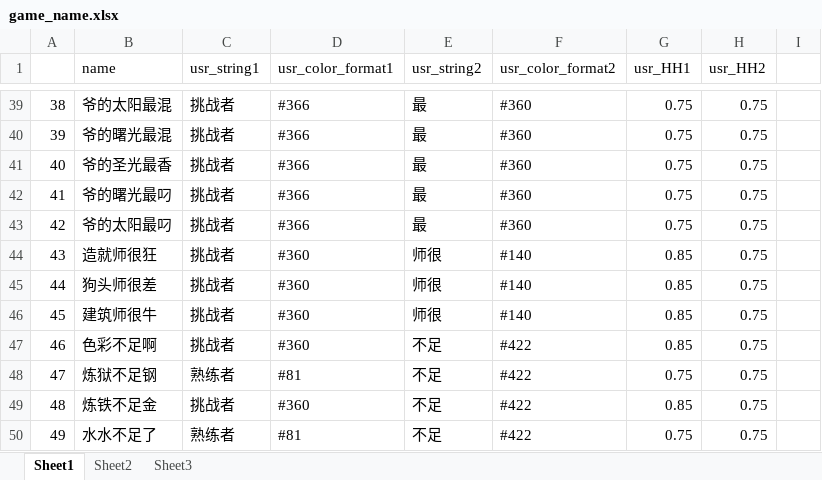
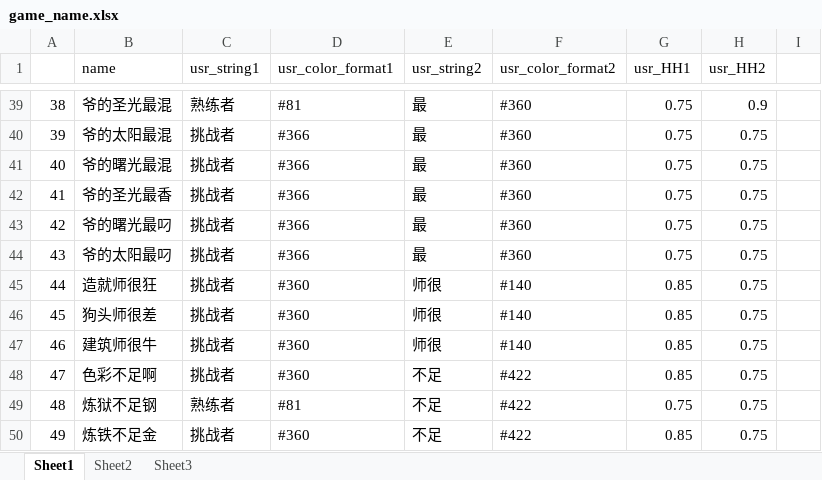
Before and after one commit to Lightman-yang/webdriver_new, an Excel workbook: lw/game_name.xlsx, sheet Sheet1, drawn as a sheet; only a part is shown, gaps mark what is left out; values as stored, in another font and other column widths than the file's, no cell formats; the diff covers the shown part only; the diff names each change by its address in the sheet, - before the commit and + after, or states it on an @@ line.

```diff
--- a/lw/game_name.xlsx (sheet Sheet1)
+++ b/lw/game_name.xlsx (sheet Sheet1)
-B39 (name): 爷的太阳最混
+B39 (name): 爷的圣光最混
-C39 (usr_string1): 挑战者
+C39 (usr_string1): 熟练者
-D39 (usr_color_format1): #366
+D39 (usr_color_format1): #81
-H39 (usr_HH2): 0.75
+H39 (usr_HH2): 0.9
-B40 (name): 爷的曙光最混
+B40 (name): 爷的太阳最混
-B41 (name): 爷的圣光最香
+B41 (name): 爷的曙光最混
-B42 (name): 爷的曙光最叼
+B42 (name): 爷的圣光最香
-B43 (name): 爷的太阳最叼
+B43 (name): 爷的曙光最叼
-B44 (name): 造就师很狂
+B44 (name): 爷的太阳最叼
-D44 (usr_color_format1): #360
+D44 (usr_color_format1): #366
-E44 (usr_string2): 师很
+E44 (usr_string2): 最
-F44 (usr_color_format2): #140
+F44 (usr_color_format2): #360
-G44 (usr_HH1): 0.85
+G44 (usr_HH1): 0.75
-B45 (name): 狗头师很差
+B45 (name): 造就师很狂
-B46 (name): 建筑师很牛
+B46 (name): 狗头师很差
-B47 (name): 色彩不足啊
+B47 (name): 建筑师很牛
-E47 (usr_string2): 不足
+E47 (usr_string2): 师很
-F47 (usr_color_format2): #422
+F47 (usr_color_format2): #140
-B48 (name): 炼狱不足钢
+B48 (name): 色彩不足啊
-C48 (usr_string1): 熟练者
+C48 (usr_string1): 挑战者
-D48 (usr_color_format1): #81
+D48 (usr_color_format1): #360
-G48 (usr_HH1): 0.75
+G48 (usr_HH1): 0.85
-B49 (name): 炼铁不足金
+B49 (name): 炼狱不足钢
-C49 (usr_string1): 挑战者
+C49 (usr_string1): 熟练者
-D49 (usr_color_format1): #360
+D49 (usr_color_format1): #81
-G49 (usr_HH1): 0.85
+G49 (usr_HH1): 0.75
-B50 (name): 水水不足了
+B50 (name): 炼铁不足金
-C50 (usr_string1): 熟练者
+C50 (usr_string1): 挑战者
-D50 (usr_color_format1): #81
+D50 (usr_color_format1): #360
-G50 (usr_HH1): 0.75
+G50 (usr_HH1): 0.85
```
Also changed, not shown: 1 added row and 43 edited cells elsewhere in this sheet, cell formats, 1 other file.
